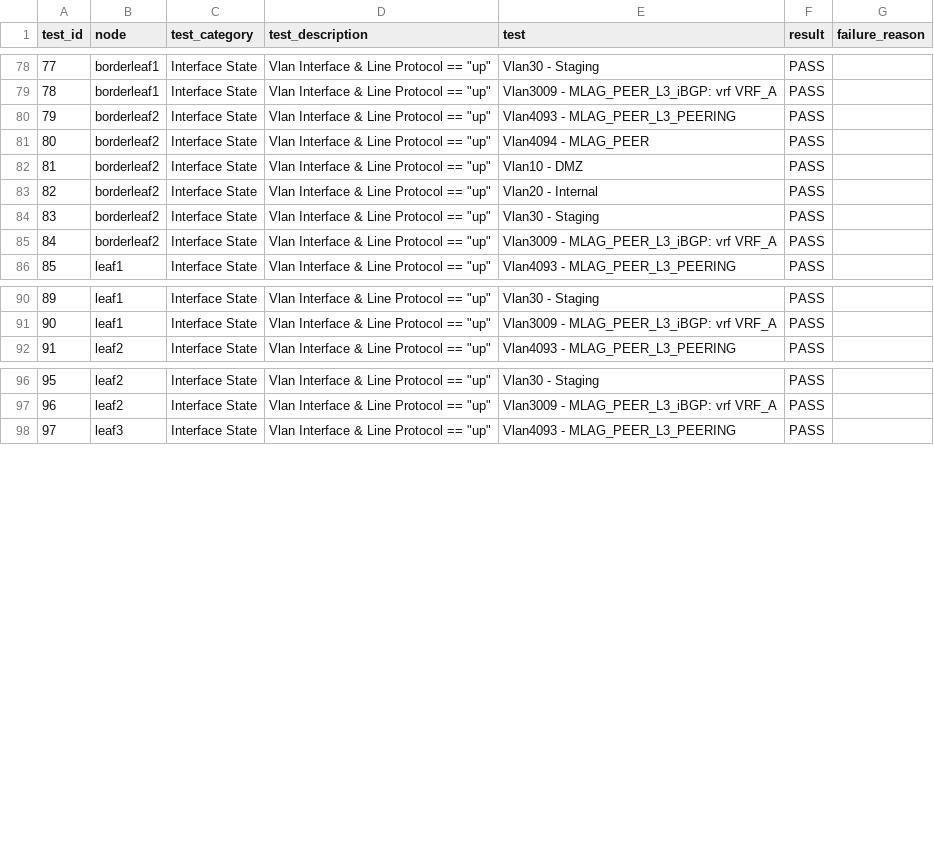
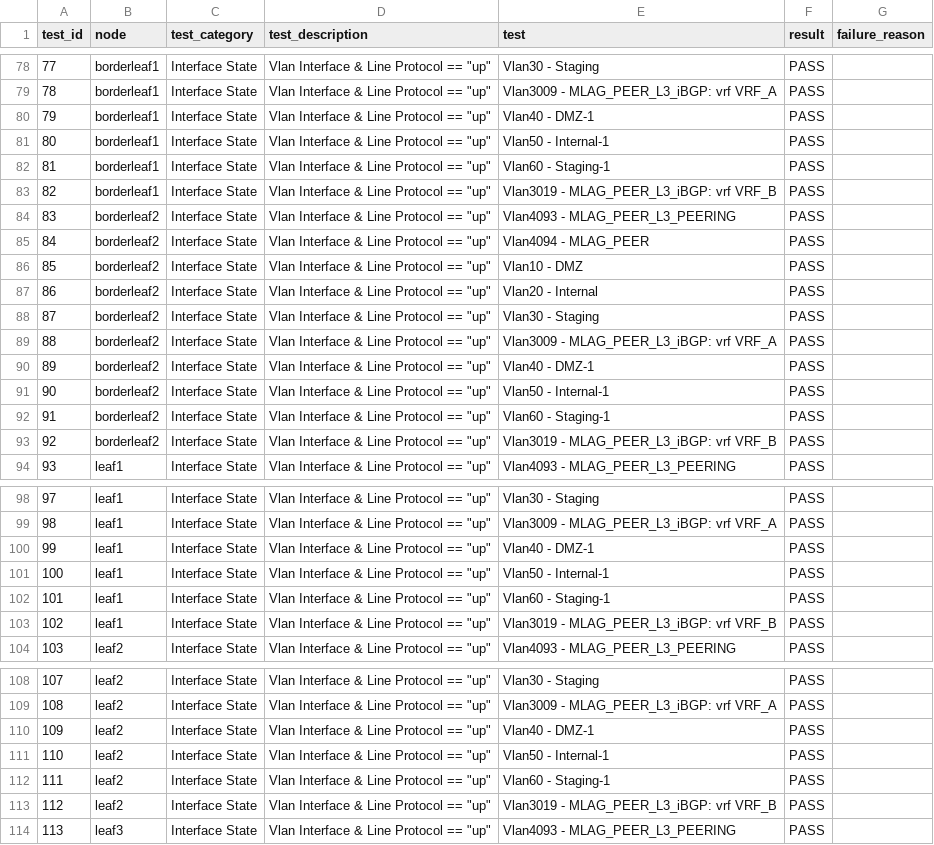
Before and after one commit to jieminlv/L5-2.5LAB, a CSV file: Ansible_AVD/AVD_L3LS/reports/FABRIC-state.csv, drawn as a sheet; only a part is shown, gaps mark what is left out; addresses are those after the commit; the diff covers the shown part only; the diff names each change by its address in the sheet, - before the commit and + after, or states it on an @@ line.

```diff
--- a/Ansible_AVD/AVD_L3LS/reports/FABRIC-state.csv
+++ b/Ansible_AVD/AVD_L3LS/reports/FABRIC-state.csv
+row 80: 79 | borderleaf1 | Interface State | Vlan Interface & Line Protocol == "up" | Vlan40 - DMZ-1 | PASS
+row 81: 80 | borderleaf1 | Interface State | Vlan Interface & Line Protocol == "up" | Vlan50 - Internal-1 | PASS
+row 82: 81 | borderleaf1 | Interface State | Vlan Interface & Line Protocol == "up" | Vlan60 - Staging-1 | PASS
+row 83: 82 | borderleaf1 | Interface State | Vlan Interface & Line Protocol == "up" | Vlan3019 - MLAG_PEER_L3_iBGP: vrf VRF_B | PASS
@@ column A (test_id) renumbered from row 84 down @@
+row 90: 89 | borderleaf2 | Interface State | Vlan Interface & Line Protocol == "up" | Vlan40 - DMZ-1 | PASS
+row 91: 90 | borderleaf2 | Interface State | Vlan Interface & Line Protocol == "up" | Vlan50 - Internal-1 | PASS
+row 92: 91 | borderleaf2 | Interface State | Vlan Interface & Line Protocol == "up" | Vlan60 - Staging-1 | PASS
+row 93: 92 | borderleaf2 | Interface State | Vlan Interface & Line Protocol == "up" | Vlan3019 - MLAG_PEER_L3_iBGP: vrf VRF_B | PASS
+row 100: 99 | leaf1 | Interface State | Vlan Interface & Line Protocol == "up" | Vlan40 - DMZ-1 | PASS
+row 101: 100 | leaf1 | Interface State | Vlan Interface & Line Protocol == "up" | Vlan50 - Internal-1 | PASS
+row 102: 101 | leaf1 | Interface State | Vlan Interface & Line Protocol == "up" | Vlan60 - Staging-1 | PASS
+row 103: 102 | leaf1 | Interface State | Vlan Interface & Line Protocol == "up" | Vlan3019 - MLAG_PEER_L3_iBGP: vrf VRF_B | PASS
+row 110: 109 | leaf2 | Interface State | Vlan Interface & Line Protocol == "up" | Vlan40 - DMZ-1 | PASS
+row 111: 110 | leaf2 | Interface State | Vlan Interface & Line Protocol == "up" | Vlan50 - Internal-1 | PASS
+row 112: 111 | leaf2 | Interface State | Vlan Interface & Line Protocol == "up" | Vlan60 - Staging-1 | PASS
+row 113: 112 | leaf2 | Interface State | Vlan Interface & Line Protocol == "up" | Vlan3019 - MLAG_PEER_L3_iBGP: vrf VRF_B | PASS
```
Also changed, not shown: 8 added rows elsewhere in this file, 21 other files.
